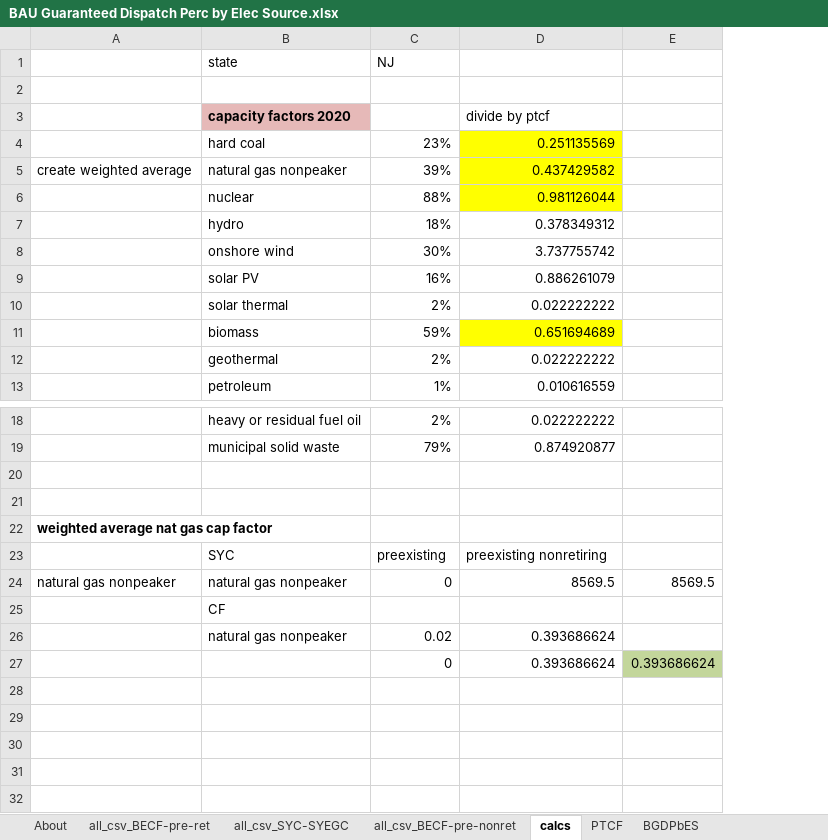
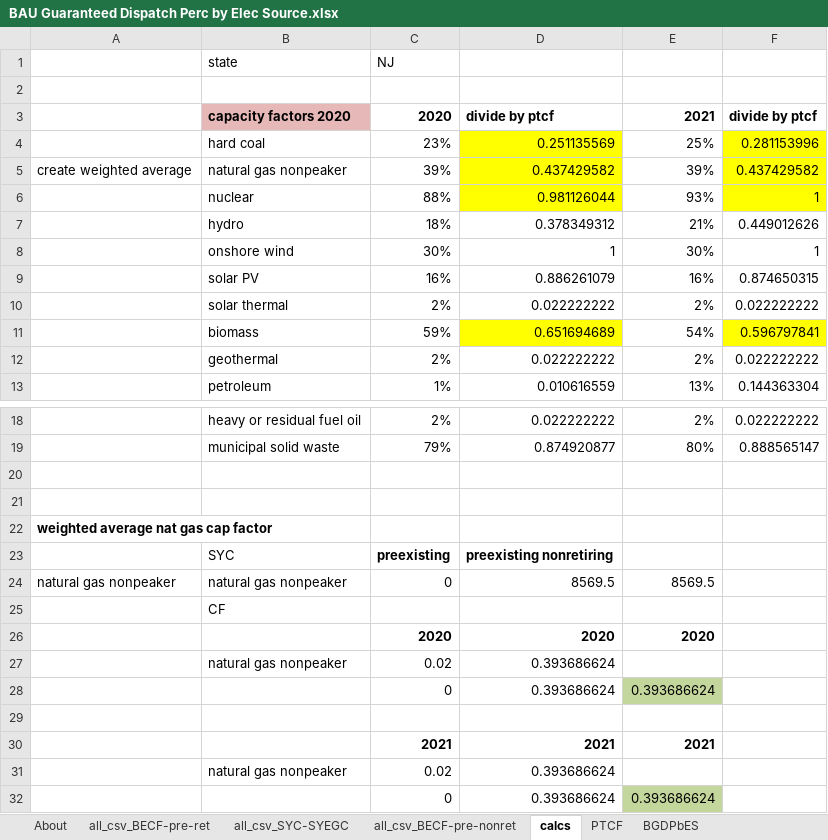
Before and after one commit to EnergyInnovation/eps-newjersey, an Excel workbook: InputData/elec/BGDPbES/BAU Guaranteed Dispatch Perc by Elec Source.xlsx, sheet calcs, drawn as a sheet; only a part is shown, gaps mark what is left out; values as stored, in another font and other column widths than the file's, no borders; removed rows and columns are numbered as before the commit, all else as after; the diff names each change by its address in the sheet, - before the commit and + after, or states it on an @@ line.

```diff
--- a/InputData/elec/BGDPbES/BAU Guaranteed Dispatch Perc by Elec Source.xlsx (sheet calcs)
+++ b/InputData/elec/BGDPbES/BAU Guaranteed Dispatch Perc by Elec Source.xlsx (sheet calcs)
-column E, rows 24-27: 8569.5 |  |  | 0.393686624
+column E, rows 3-13: 2021 | 25% | 39% | 93% | 21% | 30% | 16% | 2% | 54% | 2% | 13%; rows 18-24: 2% | 80% |  |  |  |  | 8569.5; row 28: 0.393686624
+column F, rows 3-13: divide by ptcf | 0.281153996 | 0.437429582 | 1 | 0.449012626 | 1 | 0.874650315 | 0.022222222 | 0.596797841 | 0.022222222 | 0.144363304; rows 18-19: 0.022222222 | 0.888565147
-C3: (empty)
+C3: 2020
-D3 bold: off
+D3 bold: on
-D8: 3.737755742
+D8: 1
-C23:D23 bold: off
+C23:D23 bold: on
+row 26:  |  | 2020 | 2020 | 2020
+row 29: (empty)
+row 30:  |  | 2021 | 2021 | 2021
+row 31:  | natural gas nonpeaker | 0.02 | 0.393686624
+row 32:  |  | 0 | 0.393686624 | 0.393686624
```
Also changed, not shown: sheet all_csv_BECF-pre-ret, sheet BGDPbES, sheet About, formulas that keep their value, 4 other files.
